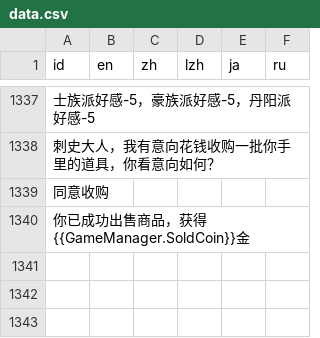
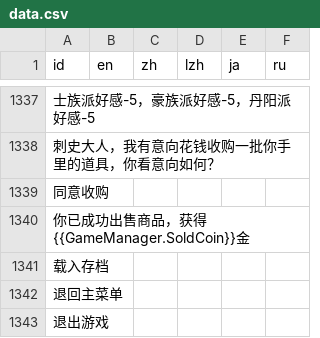
Before and after one commit to Drinkwang/threekindom, a CSV file: Asset/language/data.csv, drawn as a sheet; only a part is shown, gaps mark what is left out; the diff names each change by its address in the sheet, - before the commit and + after, or states it on an @@ line.

```diff
--- a/Asset/language/data.csv
+++ b/Asset/language/data.csv
+row 1341: 载入存档
+row 1342: 退回主菜单
+row 1343: 退出游戏
```
Also changed, not shown: 24 other files.
